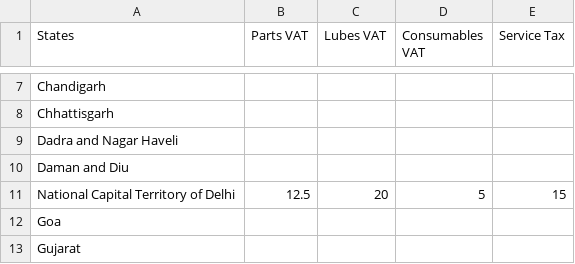
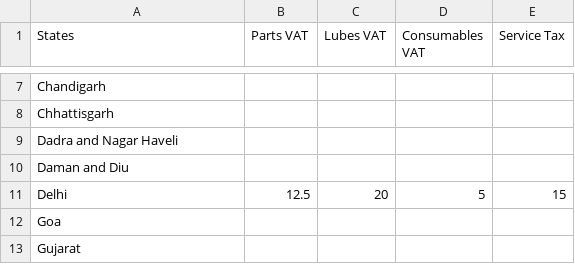
Before and after one commit to yadavshashwat/ClickGarage, a CSV file: dataEntry/data revamp/States_Taxes.csv, drawn as a sheet; only a part is shown, gaps mark what is left out; the diff names each change by its address in the sheet, - before the commit and + after, or states it on an @@ line.

Commit message:
various changes

```diff
--- a/dataEntry/data revamp/States_Taxes.csv
+++ b/dataEntry/data revamp/States_Taxes.csv
-A11 (States): National Capital Territory of Delhi
+A11 (States): Delhi
```
